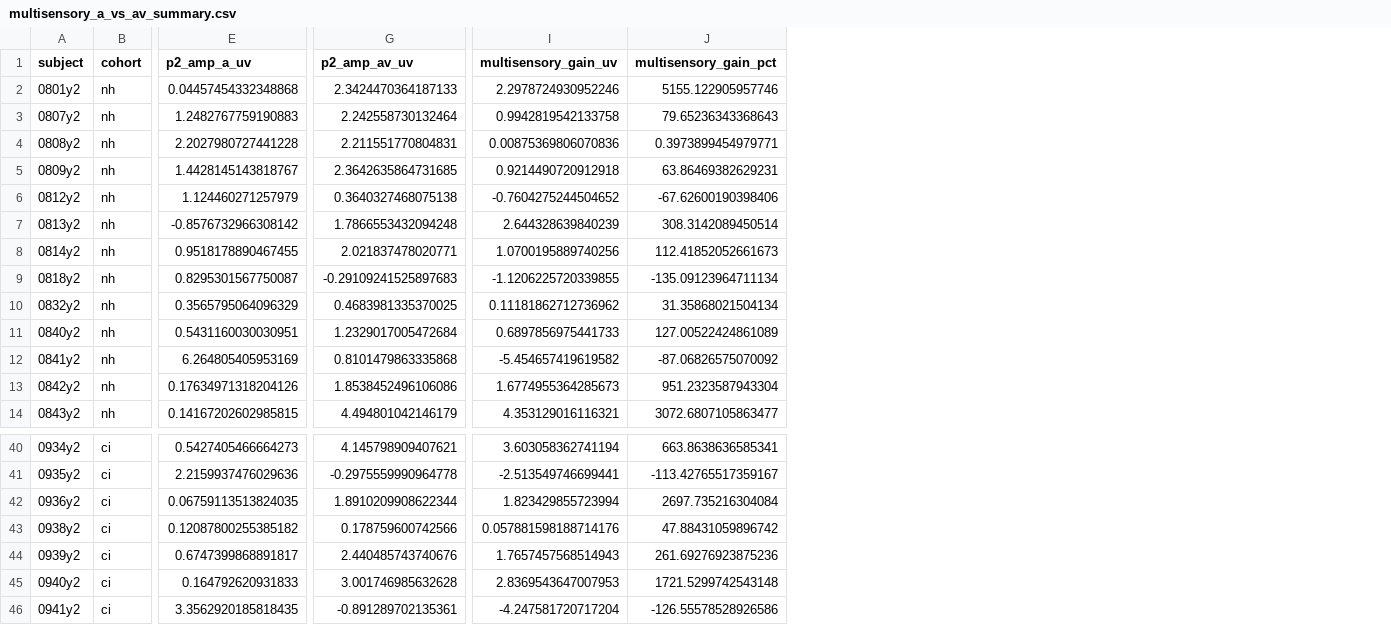
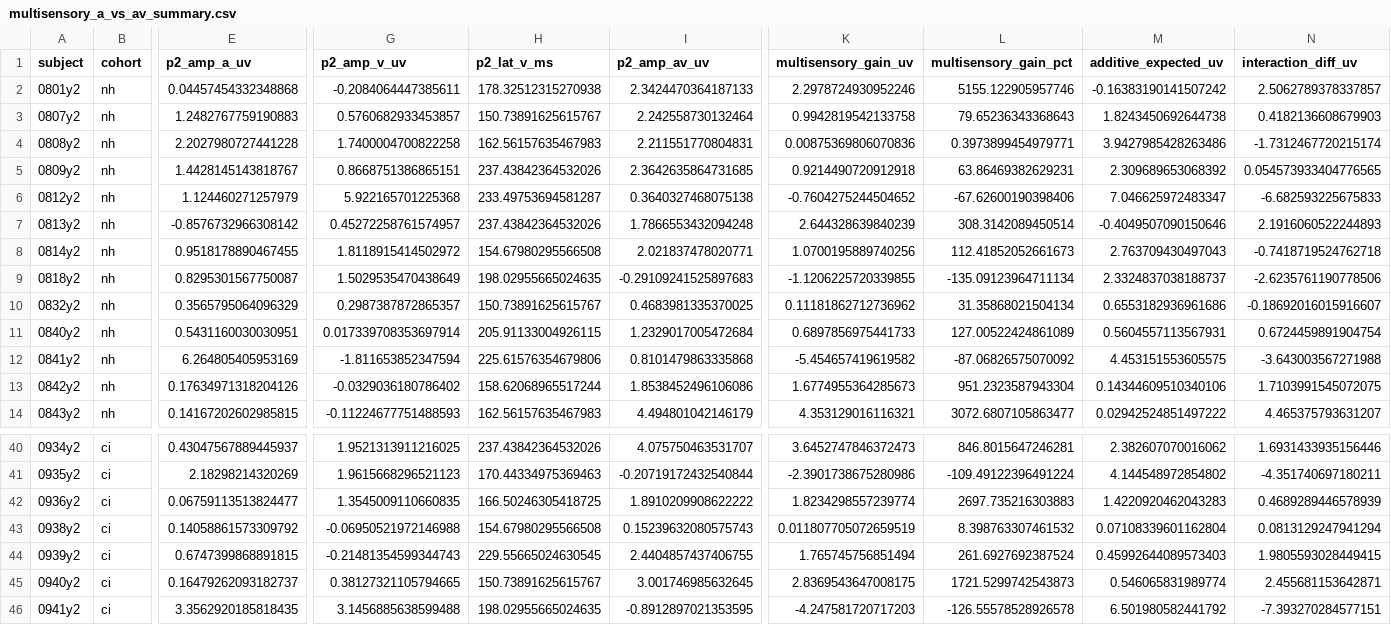
Before and after one commit to ALPilapil/ci_denoise, a CSV file: benchmark_results/sobi_polarity_cohort/multisensory_a_vs_av_summary.csv, drawn as a sheet; only a part is shown, gaps mark what is left out; addresses are those after the commit; the diff covers the shown part only; the diff names each change by its address in the sheet, - before the commit and + after, or states it on an @@ line.

Commit message:
data(benchmark): update cohort results with verified active biological retention, hardware QA exclusion, and multisensory additive modeling

```diff
--- a/benchmark_results/sobi_polarity_cohort/multisensory_a_vs_av_summary.csv
+++ b/benchmark_results/sobi_polarity_cohort/multisensory_a_vs_av_summary.csv
+column G (p2_amp_v_uv), rows 2-14: -0.2084064447385611 | 0.5760682933453857 | 1.7400004700822258 | 0.8668751386865151 | 5.922165701225368 | 0.45272258761574957 | 1.8118915414502972 | 1.5029535470438649 | 0.2987387872865357 | 0.017339708353697914 | -1.811653852347594 | -0.0329036180786402 | -0.11224677751488593; rows 40-46: 1.9521313911216025 | 1.9615668296521123 | 1.3545009110660835 | -0.06950521972146988 | -0.21481354599344743 | 0.38127321105794665 | 3.1456885638599488
+column H (p2_lat_v_ms), rows 2-14: 178.32512315270938 | 150.73891625615767 | 162.56157635467983 | 237.43842364532026 | 233.49753694581287 | 237.43842364532026 | 154.67980295566508 | 198.02955665024635 | 150.73891625615767 | 205.91133004926115 | 225.61576354679806 | 158.62068965517244 | 162.56157635467983; rows 40-46: 237.43842364532026 | 170.44334975369463 | 166.50246305418725 | 154.67980295566508 | 229.55665024630545 | 150.73891625615767 | 198.02955665024635
+column M (additive_expected_uv), rows 2-14: -0.16383190141507242 | 1.8243450692644738 | 3.9427985428263486 | 2.309689653068392 | 7.046625972483347 | -0.4049507090150646 | 2.763709430497043 | 2.3324837038188737 | 0.6553182936961686 | 0.5604557113567931 | 4.453151553605575 | 0.14344609510340106 | 0.02942524851497222; rows 40-46: 2.382607070016062 | 4.144548972854802 | 1.4220920462043283 | 0.07108339601162804 | 0.45992644089573403 | 0.546065831989774 | 6.501980582441792
+column N (interaction_diff_uv), rows 2-14: 2.5062789378337857 | 0.4182136608679903 | -1.7312467720215174 | 0.054573933404776565 | -6.682593225675833 | 2.1916060522244893 | -0.7418719524762718 | -2.6235761190778506 | -0.18692016015916607 | 0.6724459891904754 | -3.643003567271988 | 1.7103991545072075 | 4.465375793631207; rows 40-46: 1.6931433935156446 | -4.351740697180211 | 0.4689289446578939 | 0.0813129247941294 | 1.9805593028449415 | 2.455681153642871 | -7.393270284577151
-E40 (p2_amp_a_uv): 0.5427405466664273
+E40 (p2_amp_a_uv): 0.43047567889445937
-I40 (p2_amp_av_uv): 4.145798909407621
+I40 (p2_amp_av_uv): 4.075750463531707
-K40 (multisensory_gain_uv): 3.603058362741194
+K40 (multisensory_gain_uv): 3.6452747846372473
-L40 (multisensory_gain_pct): 663.8638636585341
+L40 (multisensory_gain_pct): 846.8015647246281
-E41 (p2_amp_a_uv): 2.2159937476029636
+E41 (p2_amp_a_uv): 2.18298214320269
-I41 (p2_amp_av_uv): -0.2975559990964778
+I41 (p2_amp_av_uv): -0.20719172432540844
-K41 (multisensory_gain_uv): -2.513549746699441
+K41 (multisensory_gain_uv): -2.3901738675280986
-L41 (multisensory_gain_pct): -113.42765517359167
+L41 (multisensory_gain_pct): -109.49122396491224
-E42 (p2_amp_a_uv): 0.06759113513824035
+E42 (p2_amp_a_uv): 0.06759113513824477
-I42 (p2_amp_av_uv): 1.8910209908622344
+I42 (p2_amp_av_uv): 1.8910209908622222
-K42 (multisensory_gain_uv): 1.823429855723994
+K42 (multisensory_gain_uv): 1.8234298557239774
-L42 (multisensory_gain_pct): 2697.735216304084
+L42 (multisensory_gain_pct): 2697.735216303883
-E43 (p2_amp_a_uv): 0.12087800255385182
+E43 (p2_amp_a_uv): 0.14058861573309792
-I43 (p2_amp_av_uv): 0.178759600742566
+I43 (p2_amp_av_uv): 0.15239632080575743
-K43 (multisensory_gain_uv): 0.057881598188714176
+K43 (multisensory_gain_uv): 0.011807705072659519
-L43 (multisensory_gain_pct): 47.88431059896742
+L43 (multisensory_gain_pct): 8.398763307461532
-E44 (p2_amp_a_uv): 0.6747399868891817
+E44 (p2_amp_a_uv): 0.6747399868891815
-I44 (p2_amp_av_uv): 2.440485743740676
+I44 (p2_amp_av_uv): 2.4404857437406755
-K44 (multisensory_gain_uv): 1.7657457568514943
+K44 (multisensory_gain_uv): 1.765745756851494
-L44 (multisensory_gain_pct): 261.69276923875236
+L44 (multisensory_gain_pct): 261.6927692387524
-E45 (p2_amp_a_uv): 0.164792620931833
+E45 (p2_amp_a_uv): 0.16479262093182737
-I45 (p2_amp_av_uv): 3.001746985632628
+I45 (p2_amp_av_uv): 3.001746985632645
-K45 (multisensory_gain_uv): 2.8369543647007953
+K45 (multisensory_gain_uv): 2.8369543647008175
-L45 (multisensory_gain_pct): 1721.5299742543148
+L45 (multisensory_gain_pct): 1721.5299742543873
-I46 (p2_amp_av_uv): -0.891289702135361
+I46 (p2_amp_av_uv): -0.8912897021353595
-K46 (multisensory_gain_uv): -4.247581720717204
+K46 (multisensory_gain_uv): -4.247581720717203
-L46 (multisensory_gain_pct): -126.55578528926586
+L46 (multisensory_gain_pct): -126.55578528926578
```
Also changed, not shown: 117 edited cells elsewhere in this file, benchmark_results/sobi_polarity_cohort/cohort_sobi_polarity_summary.csv, 3 other files.
